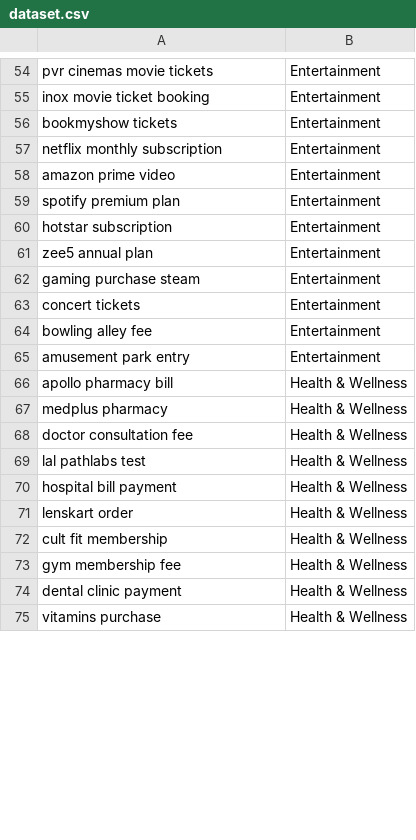
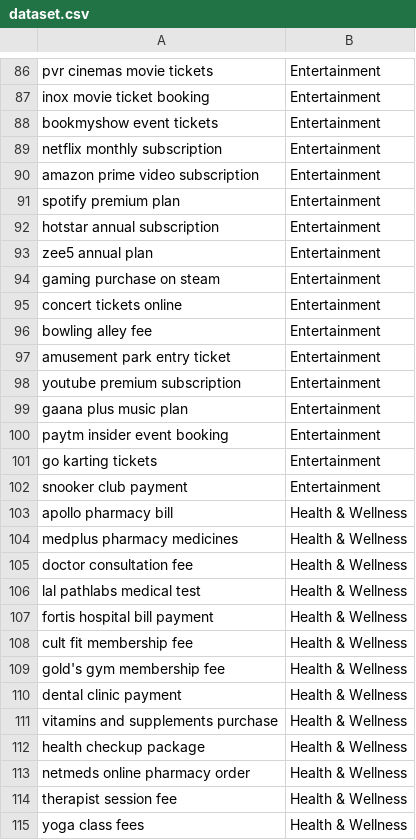
Before and after one commit to Satvik12221as/Expense-Categorizer, a CSV file: dataset.csv, drawn as a sheet; only a part is shown, gaps mark what is left out; the diff covers the shown part only.

```diff
--- a/dataset.csv
+++ b/dataset.csv
@@ -55,21 +87,29 @@ pvr cinemas movie tickets,Entertainment
 inox movie ticket booking,Entertainment
-bookmyshow tickets,Entertainment
+bookmyshow event tickets,Entertainment
 netflix monthly subscription,Entertainment
-amazon prime video,Entertainment
+amazon prime video subscription,Entertainment
 spotify premium plan,Entertainment
-hotstar subscription,Entertainment
+hotstar annual subscription,Entertainment
 zee5 annual plan,Entertainment
-gaming purchase steam,Entertainment
-concert tickets,Entertainment
+gaming purchase on steam,Entertainment
+concert tickets online,Entertainment
 bowling alley fee,Entertainment
-amusement park entry,Entertainment
+amusement park entry ticket,Entertainment
+youtube premium subscription,Entertainment
+gaana plus music plan,Entertainment
+paytm insider event booking,Entertainment
+go karting tickets,Entertainment
+snooker club payment,Entertainment
 apollo pharmacy bill,Health & Wellness
-medplus pharmacy,Health & Wellness
+medplus pharmacy medicines,Health & Wellness
 doctor consultation fee,Health & Wellness
-lal pathlabs test,Health & Wellness
-hospital bill payment,Health & Wellness
-lenskart order,Health & Wellness
-cult fit membership,Health & Wellness
-gym membership fee,Health & Wellness
+lal pathlabs medical test,Health & Wellness
+fortis hospital bill payment,Health & Wellness
+cult fit membership fee,Health & Wellness
+gold's gym membership fee,Health & Wellness
 dental clinic payment,Health & Wellness
-vitamins purchase,Health & Wellness
+vitamins and supplements purchase,Health & Wellness
+health checkup package,Health & Wellness
+netmeds online pharmacy order,Health & Wellness
+therapist session fee,Health & Wellness
+yoga class fees,Health & Wellness
```
Also changed, not shown: 55 added rows and 42 edited cells elsewhere in this file, 3 other files.
